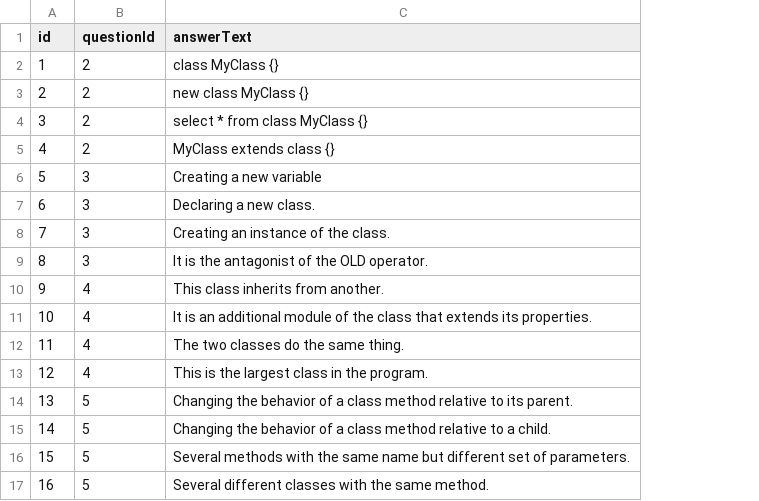
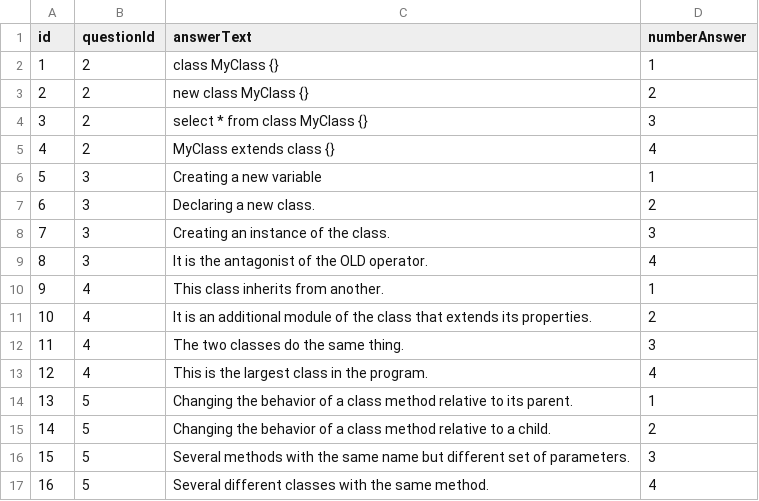
Before and after one commit to zotovkem/2021-08-otus-spring-zotov, a CSV file: 20210929-otus-spring-zotov-hw4/src/main/resources/answer-data_en.csv, drawn as a sheet; the diff names each change by its address in the sheet, - before the commit and + after, or states it on an @@ line.

```diff
--- a/20210929-otus-spring-zotov-hw4/src/main/resources/answer-data_en.csv
+++ b/20210929-otus-spring-zotov-hw4/src/main/resources/answer-data_en.csv
+column D (numberAnswer), rows 2-17: 1 | 2 | 3 | 4 | 1 | 2 | 3 | 4 | 1 | 2 | 3 | 4 | 1 | 2 | 3 | 4
```
Also changed, not shown: 20210929-otus-spring-zotov-hw4/src/main/resources/answer-data_ru.csv, 1 other file.
